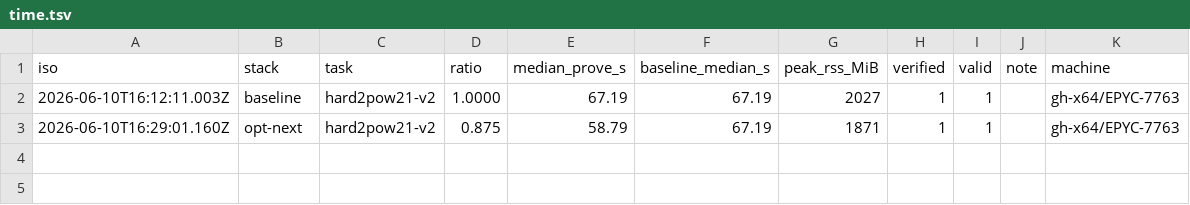
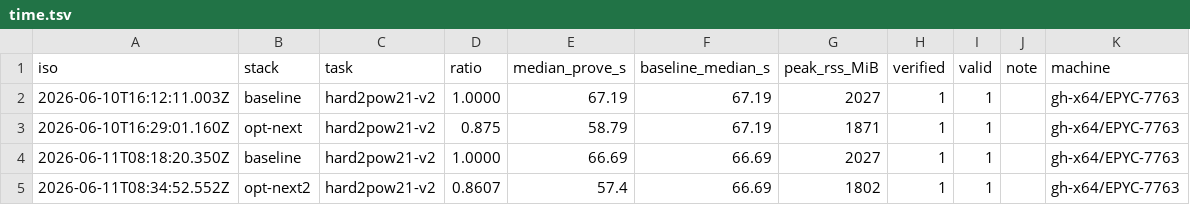
Before and after one commit to lordshashank/zk-prover-arena, a TSV file: boards/x86/time.tsv, drawn as a sheet; the diff names each change by its address in the sheet, - before the commit and + after, or states it on an @@ line.

Commit message:
Accept submission opt-next2: arm64 45.6s/1844MiB, x86 ratio 0.8607 (57.4s, 1802MiB)
Co-authored-by: lordshashank <lordshashank@users.noreply.github.com>

```diff
--- a/boards/x86/time.tsv
+++ b/boards/x86/time.tsv
+row 4: 2026-06-11T08:18:20.350Z | baseline | hard2pow21-v2 | 1.0000 | 66.69 | 66.69 | 2027 | 1 | 1 |  | gh-x64/EPYC-7763
+row 5: 2026-06-11T08:34:52.552Z | opt-next2 | hard2pow21-v2 | 0.8607 | 57.4 | 66.69 | 1802 | 1 | 1 |  | gh-x64/EPYC-7763
```
Also changed, not shown: boards/memory.tsv, boards/time.tsv, 5 other files.
